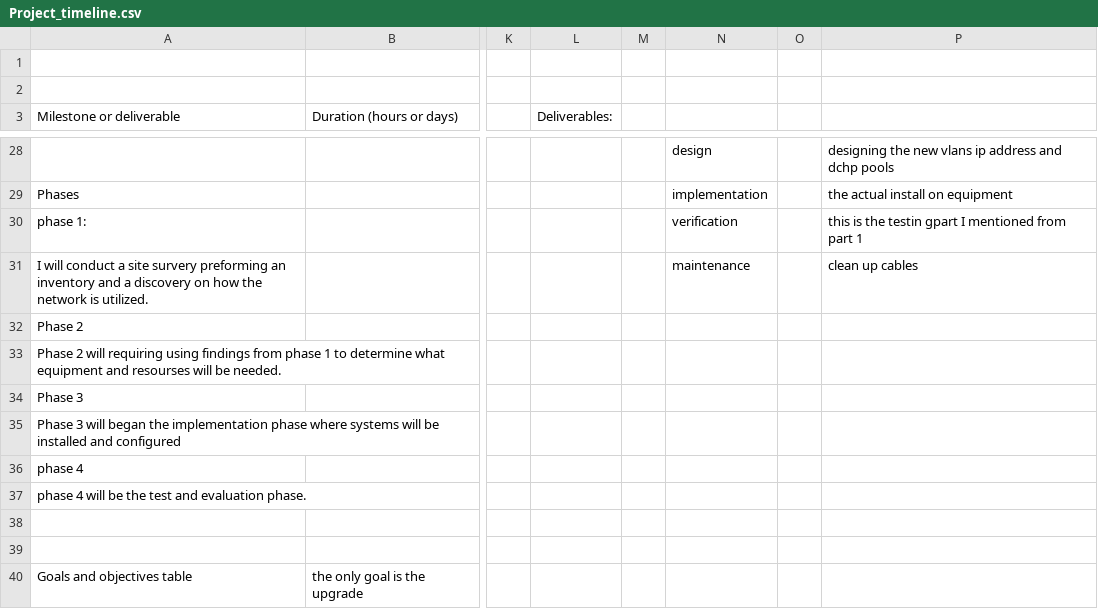
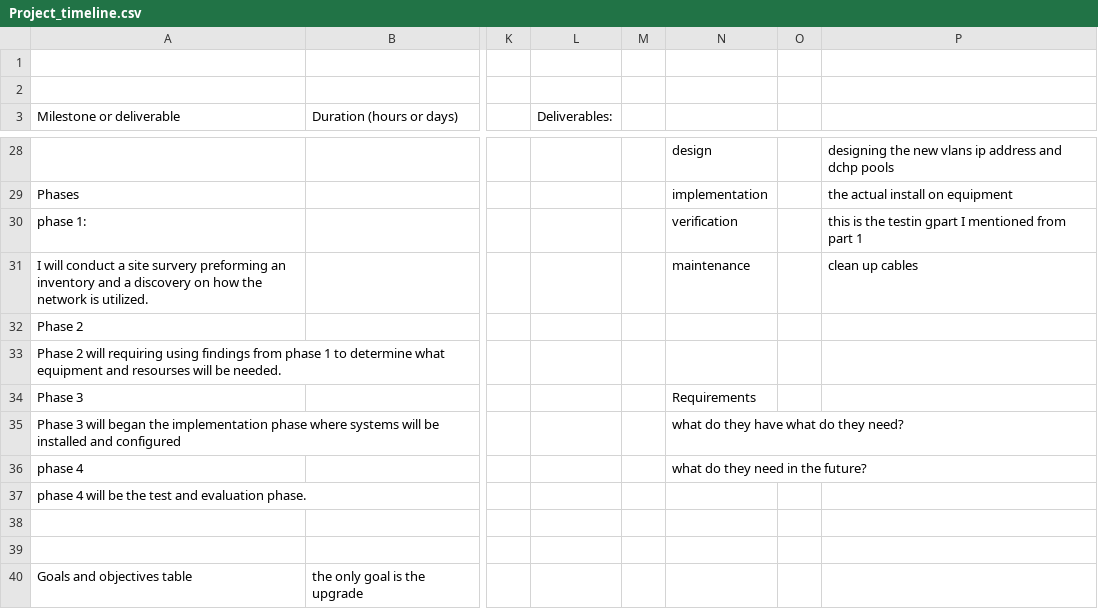
Before and after one commit to mattrondel/C769, a CSV file: Project_timeline.csv, drawn as a sheet; only a part is shown, gaps mark what is left out; the diff names each change by its address in the sheet, - before the commit and + after, or states it on an @@ line.

Commit message:
Update Project_timeline.csv

```diff
--- a/Project_timeline.csv
+++ b/Project_timeline.csv
-N34: (empty)
+N34: Requirements
-N35: (empty)
+N35: what do they have what do they need?
-N36: (empty)
+N36: what do they need in the future?
```
